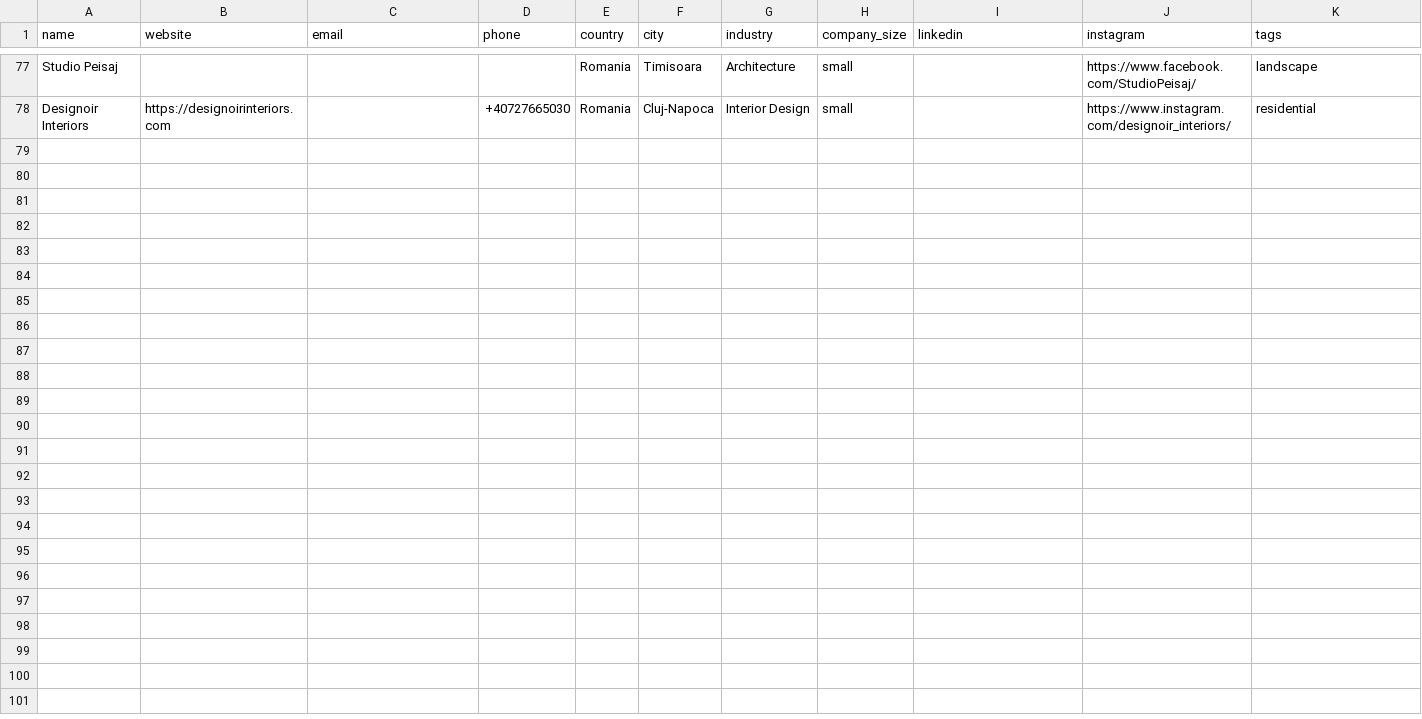
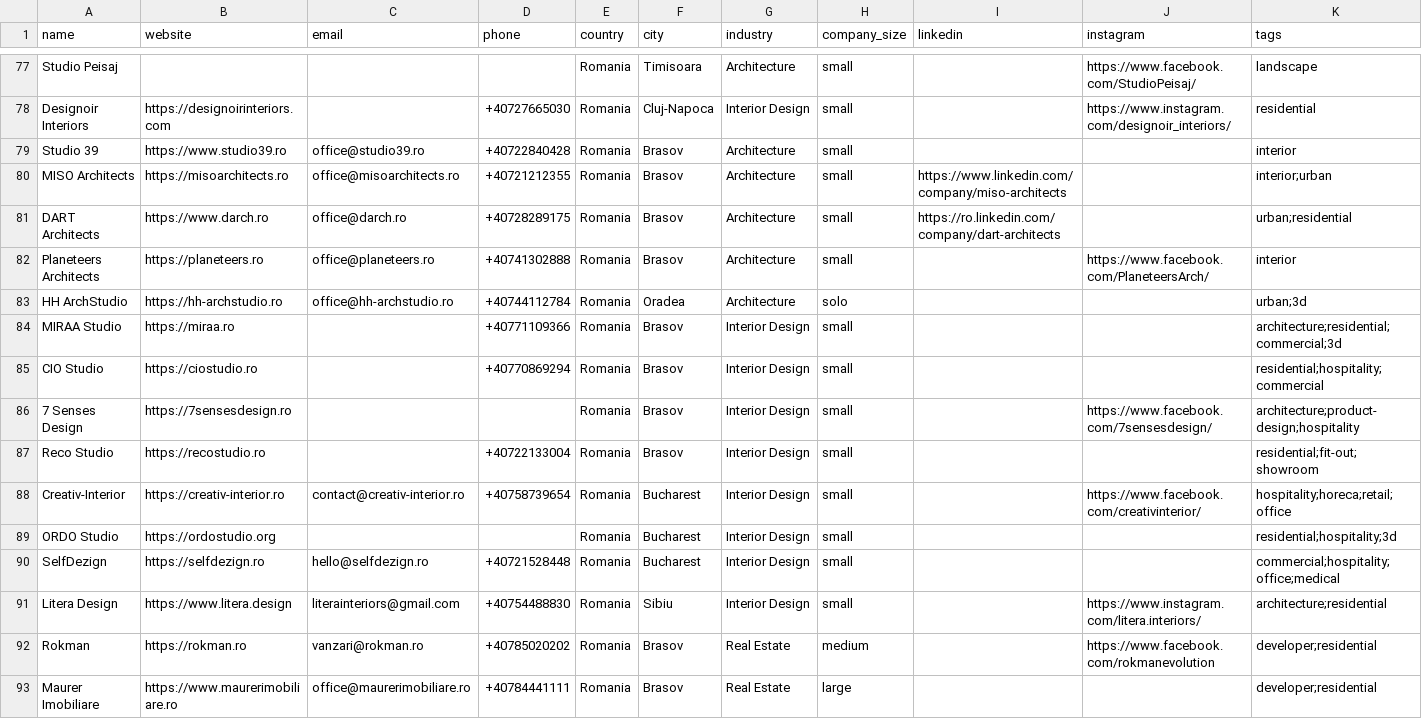
Before and after one commit to miladrostami9999-source/Archon, a CSV file: leads/romania.csv, drawn as a sheet; only a part is shown, gaps mark what is left out; rows hold the shown columns only; the diff names each change by its address in the sheet, - before the commit and + after, or states it on an @@ line.

```diff
--- a/leads/romania.csv
+++ b/leads/romania.csv
+row 79: Studio 39 | https://www.studio39.ro | office@studio39.ro | +40722840428 | Romania | Brasov | Architecture | small |  |  | interior
+row 80: MISO Architects | https://misoarchitects.ro | office@misoarchitects.ro | +40721212355 | Romania | Brasov | Architecture | small | https://www.linkedin.com/company/miso-architects |  | interior;urban
+row 81: DART Architects | https://www.darch.ro | office@darch.ro | +40728289175 | Romania | Brasov | Architecture | small | https://ro.linkedin.com/company/dart-architects |  | urban;residential
+row 82: Planeteers Architects | https://planeteers.ro | office@planeteers.ro | +40741302888 | Romania | Brasov | Architecture | small |  | https://www.facebook.com/PlaneteersArch/ | interior
+row 83: HH ArchStudio | https://hh-archstudio.ro | office@hh-archstudio.ro | +40744112784 | Romania | Oradea | Architecture | solo |  |  | urban;3d
+row 84: MIRAA Studio | https://miraa.ro |  | +40771109366 | Romania | Brasov | Interior Design | small |  |  | architecture;residential;commercial;3d
+row 85: CIO Studio | https://ciostudio.ro |  | +40770869294 | Romania | Brasov | Interior Design | small |  |  | residential;hospitality;commercial
+row 86: 7 Senses Design | https://7sensesdesign.ro |  |  | Romania | Brasov | Interior Design | small |  | https://www.facebook.com/7sensesdesign/ | architecture;product-design;hospitality
+row 87: Reco Studio | https://recostudio.ro |  | +40722133004 | Romania | Brasov | Interior Design | small |  |  | residential;fit-out;showroom
+row 88: Creativ-Interior | https://creativ-interior.ro | contact@creativ-interior.ro | +40758739654 | Romania | Bucharest | Interior Design | small |  | https://www.facebook.com/creativinterior/ | hospitality;horeca;retail;office
+row 89: ORDO Studio | https://ordostudio.org |  |  | Romania | Bucharest | Interior Design | small |  |  | residential;hospitality;3d
+row 90: SelfDezign | https://selfdezign.ro | hello@selfdezign.ro | +40721528448 | Romania | Bucharest | Interior Design | small |  |  | commercial;hospitality;office;medical
+row 91: Litera Design | https://www.litera.design | literainteriors@gmail.com | +40754488830 | Romania | Sibiu | Interior Design | small |  | https://www.instagram.com/litera.interiors/ | architecture;residential
+row 92: Rokman | https://rokman.ro | vanzari@rokman.ro | +40785020202 | Romania | Brasov | Real Estate | medium |  | https://www.facebook.com/rokmanevolution | developer;residential
+row 93: Maurer Imobiliare | https://www.maurerimobiliare.ro | office@maurerimobiliare.ro | +40784441111 | Romania | Brasov | Real Estate | large |  |  | developer;residential
```
Also changed, not shown: leads/bulgaria.csv, 4 other files.
